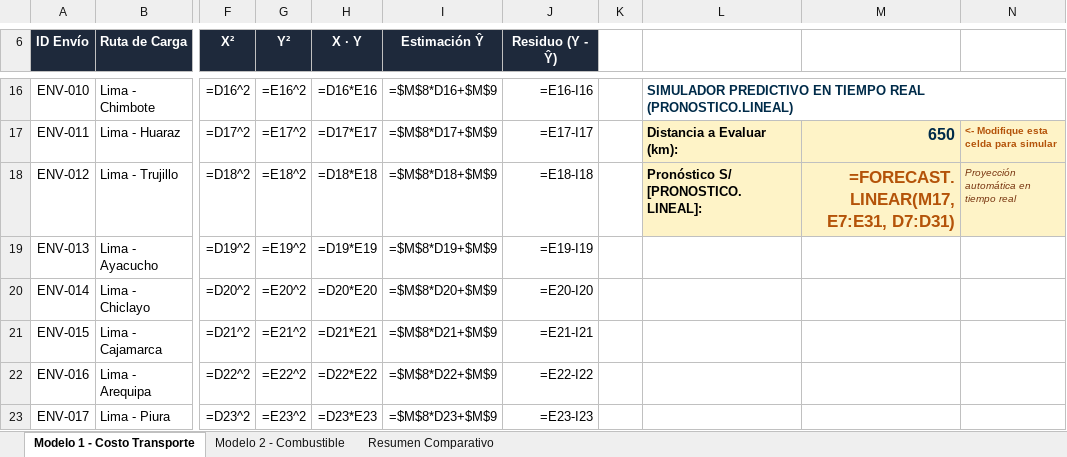
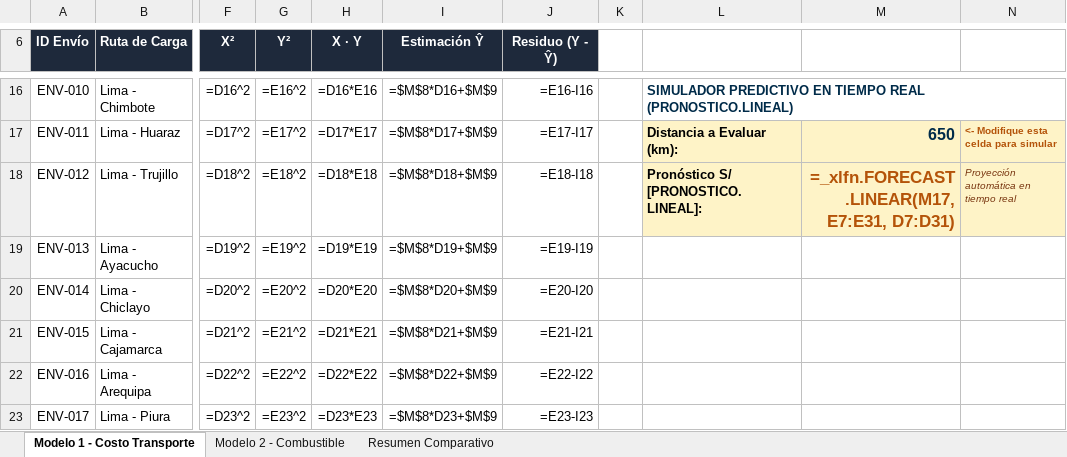
Before and after one commit to Kenny2006-PE/entregable_matematica, an Excel workbook: 03 Código/Sistema_Regresion_Logistica.xlsx, sheet Modelo 1 - Costo Transporte, drawn as a sheet; only a part is shown, gaps mark what is left out; values as stored, in another font and other column widths than the file's, no borders; formulas without a stored value are shown as written; charts and pictures not drawn; the diff names each change by its address in the sheet, - before the commit and + after, or states it on an @@ line.

Commit message:
fix: Corrige formulas _xlfn.FORECAST.LINEAR y texto literal en Resumen Comparativo de Excel

```diff
--- a/03 Código/Sistema_Regresion_Logistica.xlsx (sheet Modelo 1 - Costo Transporte)
+++ b/03 Código/Sistema_Regresion_Logistica.xlsx (sheet Modelo 1 - Costo Transporte)
-M18: =FORECAST.LINEAR(M17, E7:E31, D7:D31)
+M18: =_xlfn.FORECAST.LINEAR(M17, E7:E31, D7:D31)
```
Also changed, not shown: sheet Resumen Comparativo, sheet Modelo 2 - Combustible, Sistema_Regresion_Logistica.xlsx, 2 other files.
